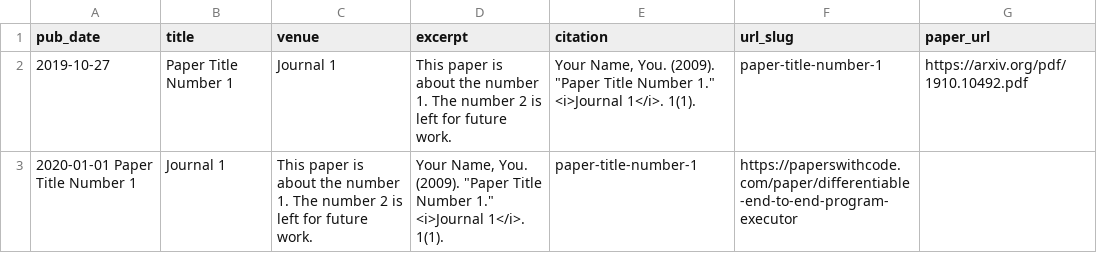
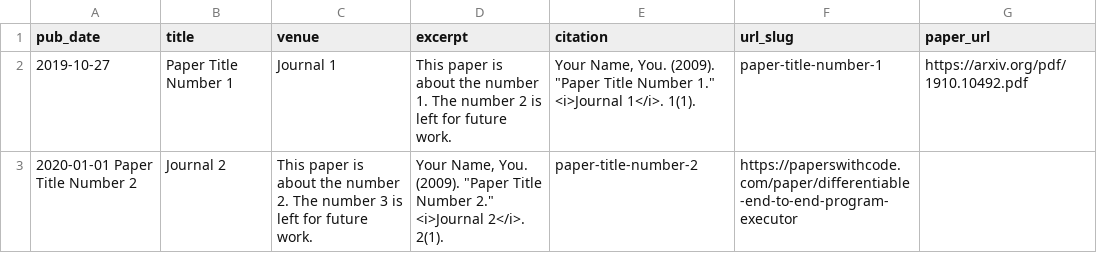
Before and after one commit to robinzixuan/robin.github.io, a TSV file: markdown_generator/publications.tsv, drawn as a sheet.

```diff
--- a/markdown_generator/publications.tsv
+++ b/markdown_generator/publications.tsv
@@ -2,2 +2,2 @@ pub_date	title	venue	excerpt	citation	url_slug	paper_url
 2019-10-27	Paper Title Number 1	Journal 1	This paper is about the number 1. The number 2 is left for future work.	Your Name, You. (2009). "Paper Title Number 1." <i>Journal 1</i>. 1(1).	paper-title-number-1	https://arxiv.org/pdf/1910.10492.pdf
-2020-01-01  Paper Title Number 1	Journal 1	This paper is about the number 1. The number 2 is left for future work.	Your Name, You. (2009). "Paper Title Number 1." <i>Journal 1</i>. 1(1).	paper-title-number-1	https://paperswithcode.com/paper/differentiable-end-to-end-program-executor
+2020-01-01  Paper Title Number 2	Journal 2	This paper is about the number 2. The number 3 is left for future work.	Your Name, You. (2009). "Paper Title Number 2." <i>Journal 2</i>. 2(1).	paper-title-number-2	https://paperswithcode.com/paper/differentiable-end-to-end-program-executor
```
Also changed, not shown: 3 other files.
